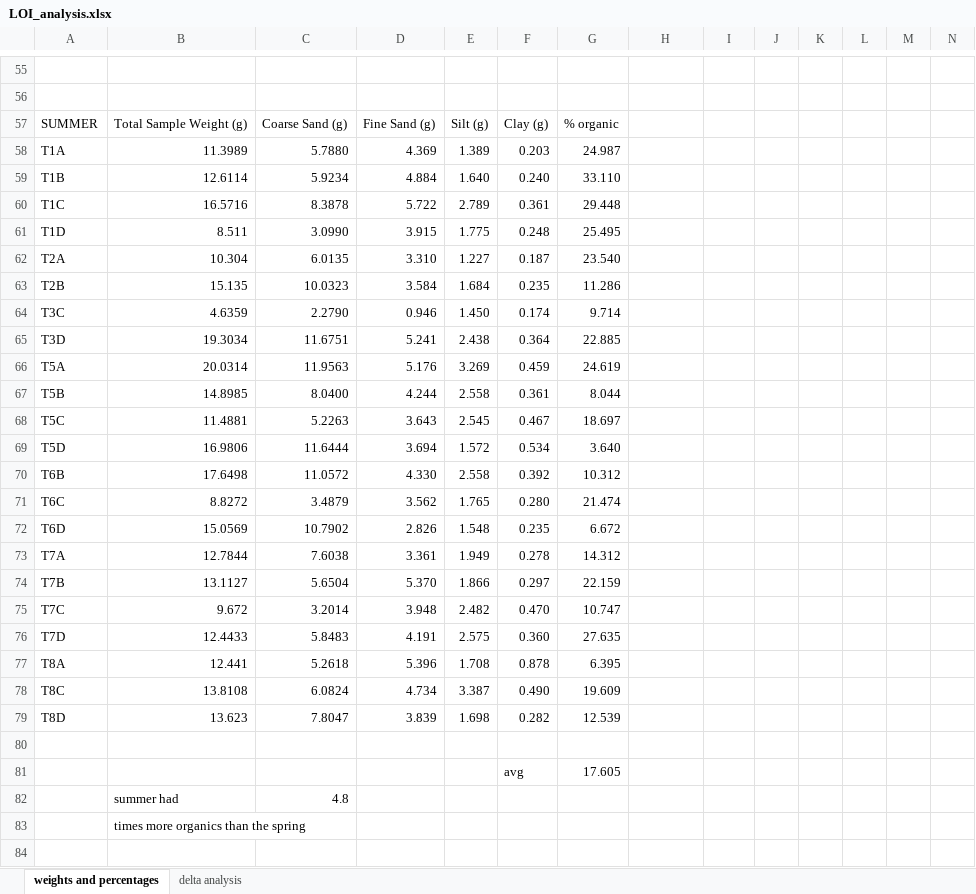
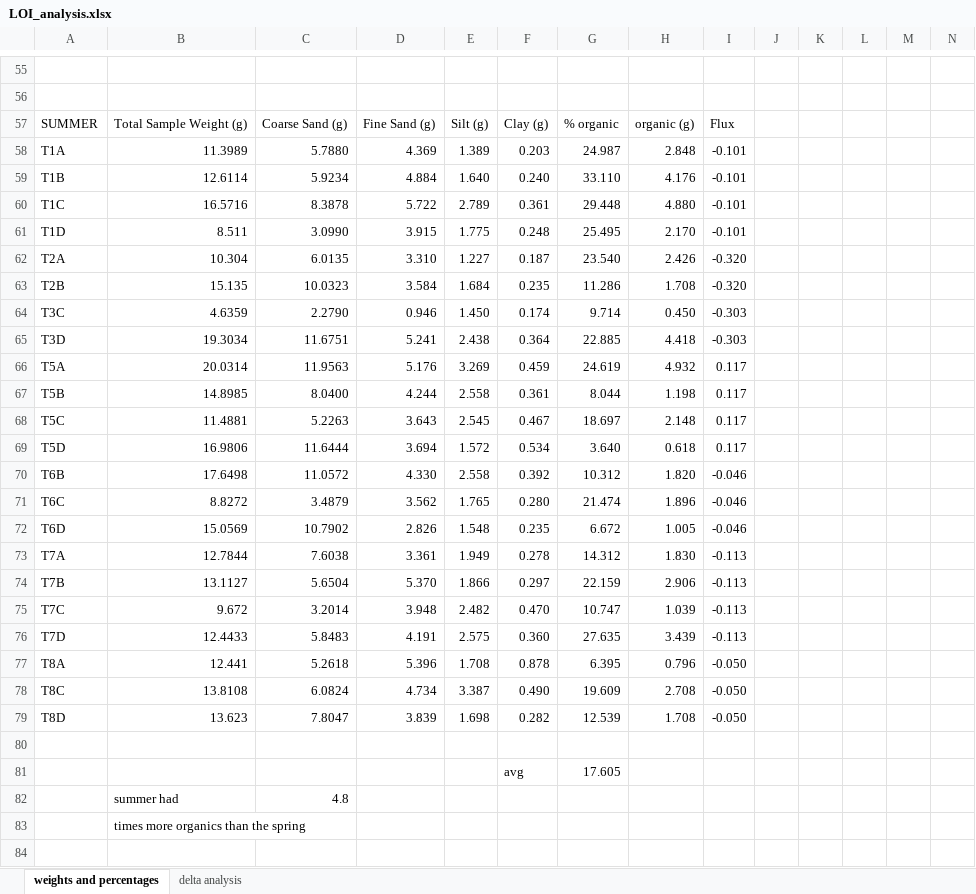
Before and after one commit to nicole-hucke/La_Jara, an Excel workbook: Bed_Carbon/LOI/LOI_analysis.xlsx, sheet weights and percentages, drawn as a sheet; only a part is shown, gaps mark what is left out; values as stored, in another font and other column widths than the file's, no cell formats; charts and pictures not drawn; rows hold the shown columns only; the diff covers the shown part only; the diff names each change by its address in the sheet, - before the commit and + after, or states it on an @@ line.

```diff
--- a/Bed_Carbon/LOI/LOI_analysis.xlsx (sheet weights and percentages)
+++ b/Bed_Carbon/LOI/LOI_analysis.xlsx (sheet weights and percentages)
-H57: (empty)
+H57: organic (g)
-I57: (empty)
+I57: Flux
-H58: (empty)
+H58: 2.848
-I58:I61: (empty)
+I58:I61: -0.101
-H59: (empty)
+H59: 4.176
-H60: (empty)
+H60: 4.880
-H61: (empty)
+H61: 2.170
-H62: (empty)
+H62: 2.426
-I62:I63: (empty)
+I62:I63: -0.320
-H63: (empty)
+H63: 1.708
-H64: (empty)
+H64: 0.450
-I64:I65: (empty)
+I64:I65: -0.303
-H65: (empty)
+H65: 4.418
-H66: (empty)
+H66: 4.932
-I66:I69: (empty)
+I66:I69: 0.117
-H67: (empty)
+H67: 1.198
-H68: (empty)
+H68: 2.148
-H69: (empty)
+H69: 0.618
-H70: (empty)
+H70: 1.820
-I70:I72: (empty)
+I70:I72: -0.046
-H71: (empty)
+H71: 1.896
-H72: (empty)
+H72: 1.005
-H73: (empty)
+H73: 1.830
-I73:I76: (empty)
+I73:I76: -0.113
-H74: (empty)
+H74: 2.906
-H75: (empty)
+H75: 1.039
-H76: (empty)
+H76: 3.439
-H77: (empty)
+H77: 0.796
-I77:I79: (empty)
+I77:I79: -0.050
-H78: (empty)
+H78: 2.708
-H79: (empty)
+H79: 1.708
+row 84: (empty)
```
Also changed, not shown: 40 added rows, 1 removed row and 88 edited cells elsewhere in this sheet, cell formats, charts or pictures, GSD/baskets_new_sizes/basketGSD_hypflux_NEW_SIZES (version 1) (version 1).xlsb.xlsx, 2 other files.
